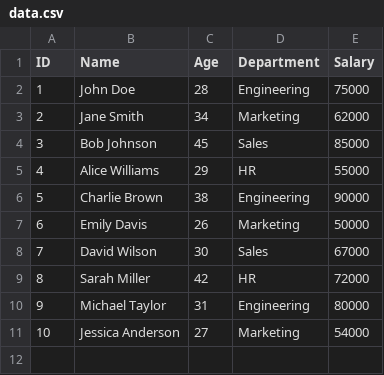
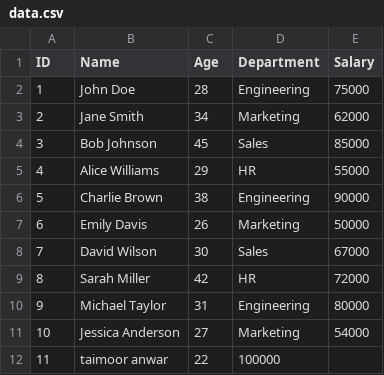
Before and after one commit to MuhammadTaimoorAnwar511/Class_Task_06, a CSV file: data.csv, drawn as a sheet; the diff names each change by its address in the sheet, - before the commit and + after, or states it on an @@ line.

```diff
--- a/data.csv
+++ b/data.csv
+row 12: 11 | taimoor anwar | 22 | 100000
```
Also changed, not shown: 1 other file.
